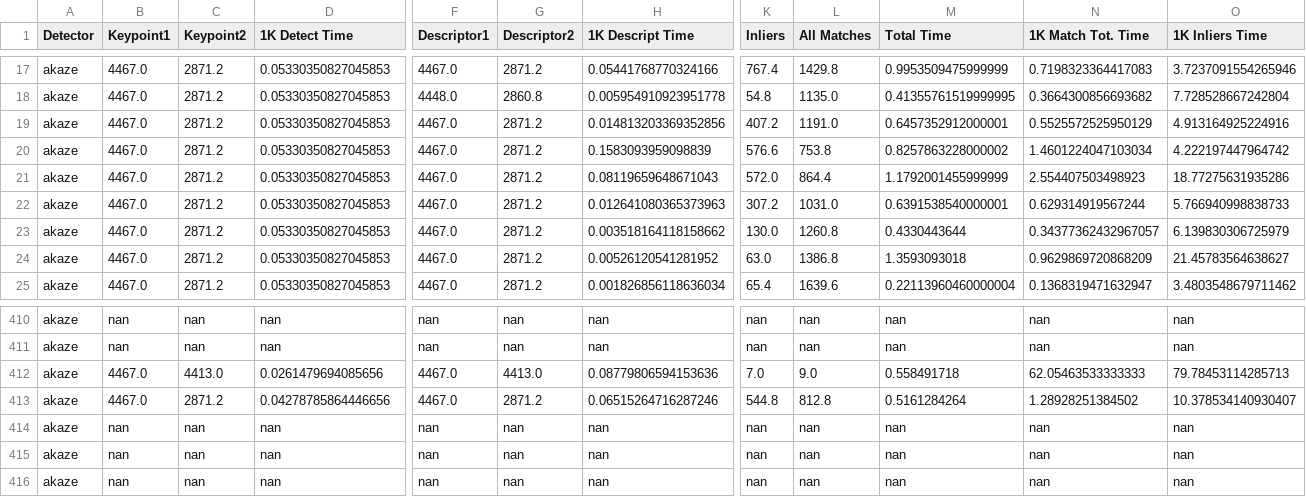
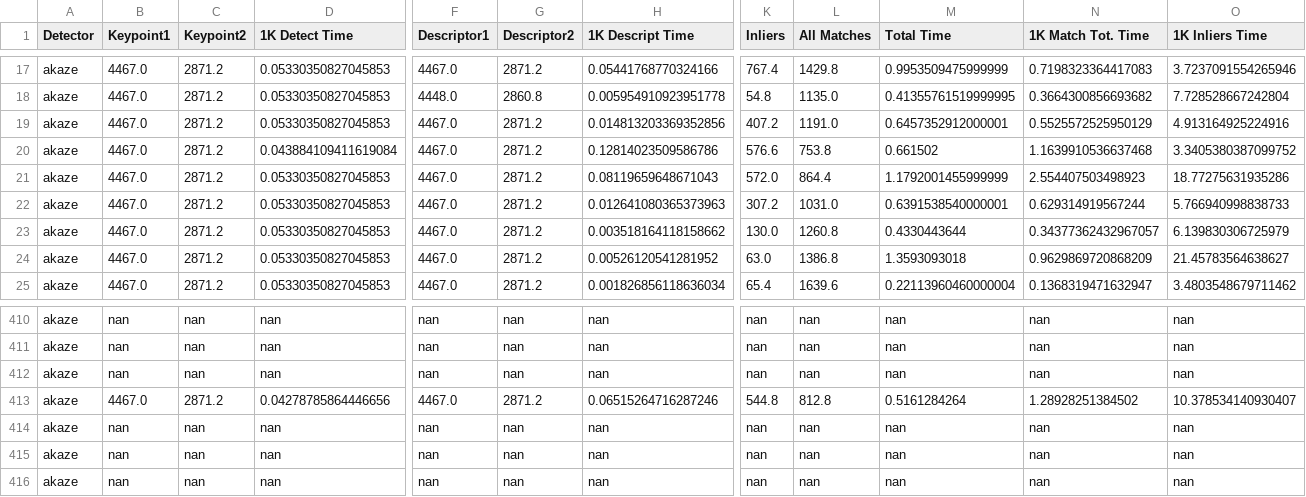
Before and after one commit to abbaselmas/Phd-Evaluation, a CSV file: csv/boat_analysis_mobile.csv, drawn as a sheet; only a part is shown, gaps mark what is left out; the diff covers the shown part only; the diff names each change by its address in the sheet, - before the commit and + after, or states it on an @@ line.

```diff
--- a/csv/boat_analysis_mobile.csv
+++ b/csv/boat_analysis_mobile.csv
-D20 (1K Detect Time): 0.05330350827045853
+D20 (1K Detect Time): 0.043884109411619084
-H20 (1K Descript Time): 0.1583093959098839
+H20 (1K Descript Time): 0.12814023509586786
-M20 (Total Time): 0.8257863228000002
+M20 (Total Time): 0.661502
-N20 (1K Match Tot. Time): 1.4601224047103034
+N20 (1K Match Tot. Time): 1.1639910536637468
-O20 (1K Inliers Time): 4.222197447964742
+O20 (1K Inliers Time): 3.3405380387099752
-B412 (Keypoint1): 4467.0
+B412 (Keypoint1): nan
-C412 (Keypoint2): 4413.0
+C412 (Keypoint2): nan
-D412 (1K Detect Time): 0.0261479694085656
+D412 (1K Detect Time): nan
-F412 (Descriptor1): 4467.0
+F412 (Descriptor1): nan
-G412 (Descriptor2): 4413.0
+G412 (Descriptor2): nan
-H412 (1K Descript Time): 0.08779806594153636
+H412 (1K Descript Time): nan
-K412 (Inliers): 7.0
+K412 (Inliers): nan
-L412 (All Matches): 9.0
+L412 (All Matches): nan
-M412 (Total Time): 0.558491718
+M412 (Total Time): nan
-N412 (1K Match Tot. Time): 62.05463533333333
+N412 (1K Match Tot. Time): nan
-O412 (1K Inliers Time): 79.78453114285713
+O412 (1K Inliers Time): nan
```
Also changed, not shown: 4 edited cells elsewhere in this file, csv/bikes_analysis_all_mobile.csv, csv/boat_analysis_all_mobile.csv, 39 other files.
